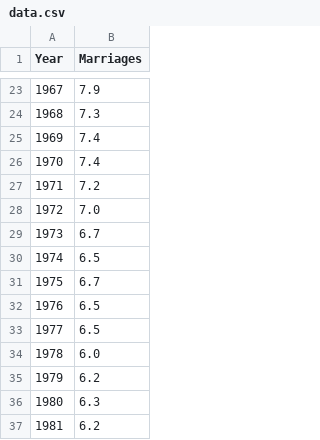
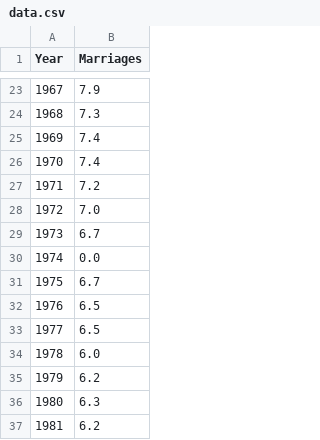
Before and after one commit to maegul/datawrapper_quick_test, a CSV file: data.csv, drawn as a sheet; only a part is shown, gaps mark what is left out.

Commit message:
Update data.csv

```diff
--- a/data.csv
+++ b/data.csv
@@ -29,3 +29,3 @@ Year	Marriages
 1973	6.7
-1974	6.5
+1974	0.0
 1975	6.7
```
